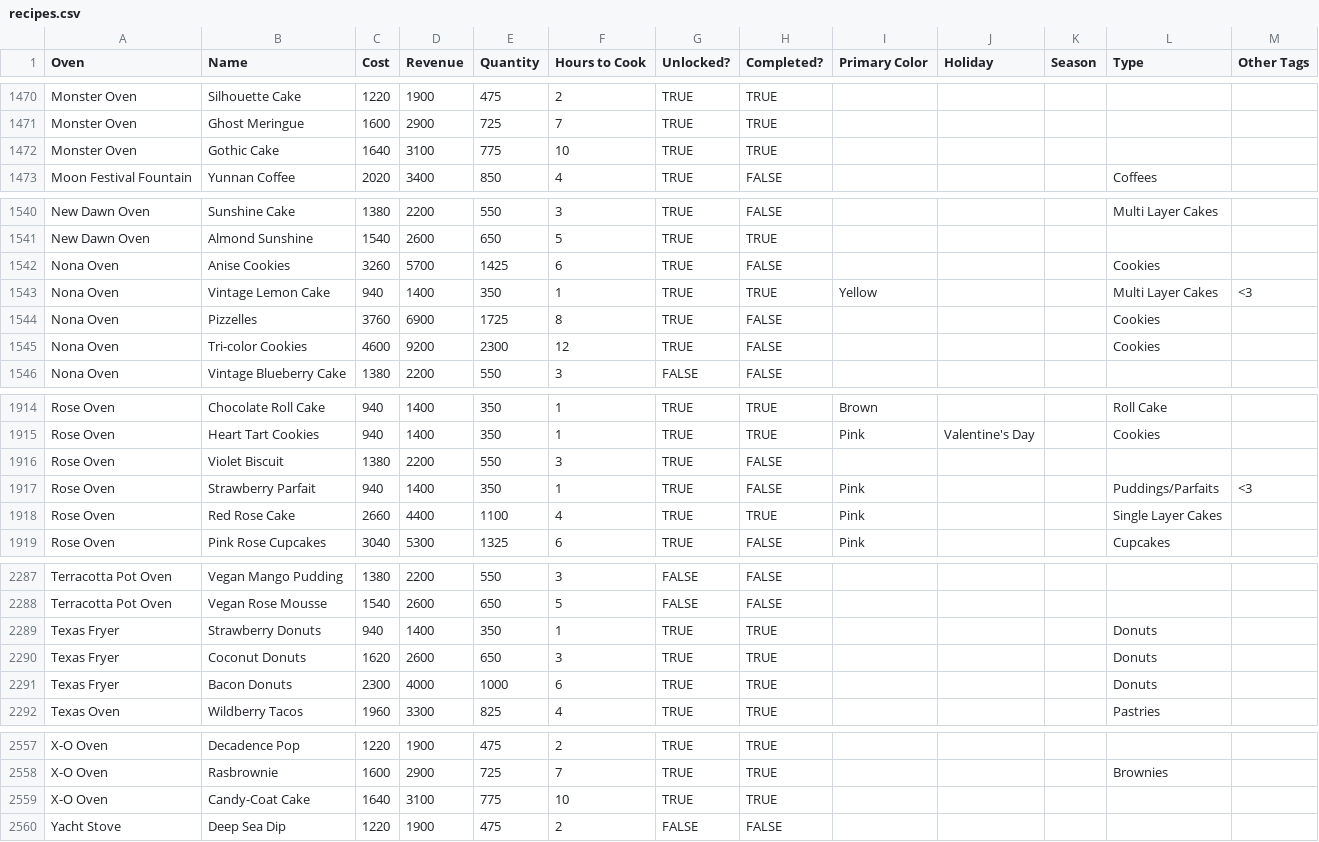
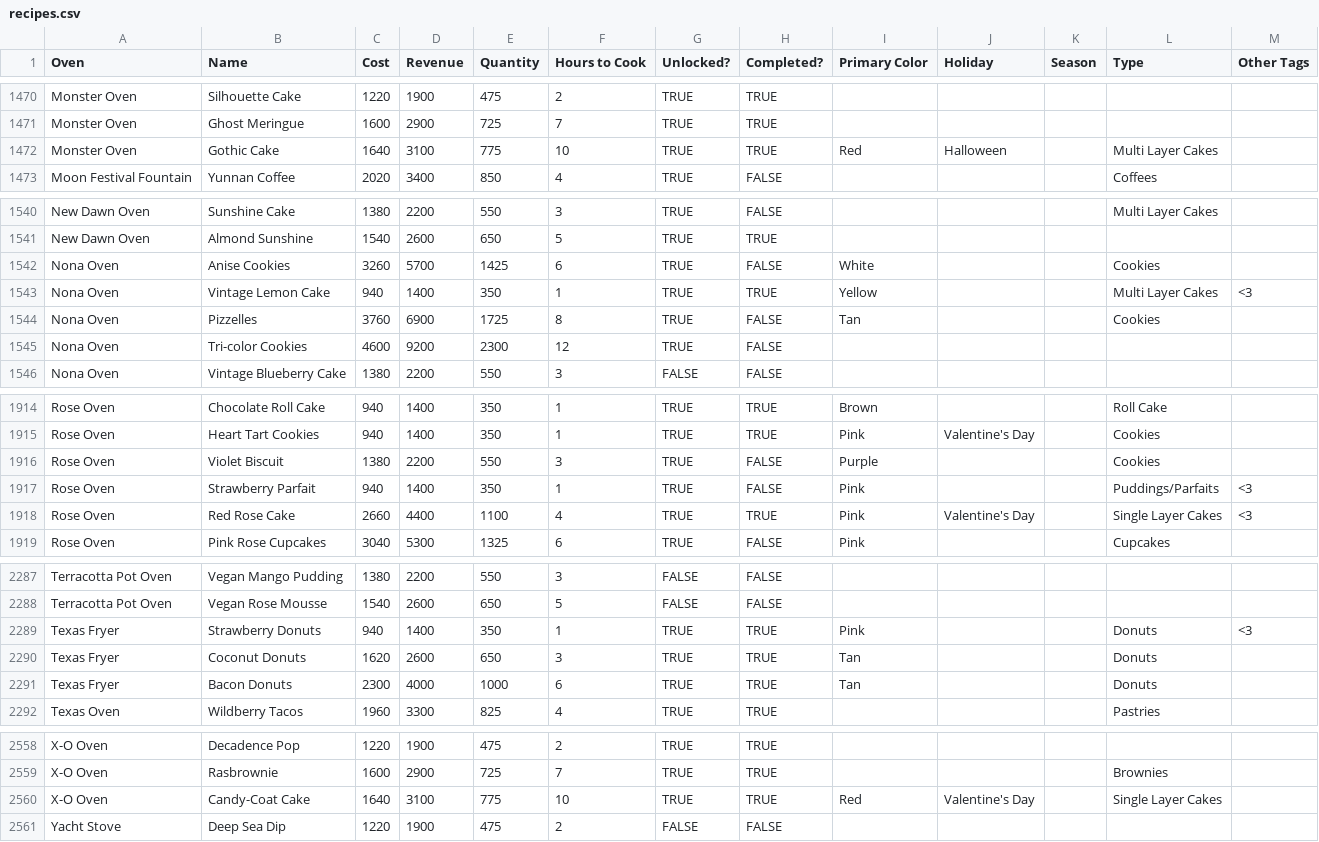
Before and after one commit to patchnpin/bakery_tracker, a CSV file: recipes.csv, drawn as a sheet; only a part is shown, gaps mark what is left out; the diff covers the shown part only.

```diff
--- a/recipes.csv
+++ b/recipes.csv
@@ -1471,3 +1471,3 @@ Monster Oven,Silhouette Cake,1220,1900,475,2,TRUE,TRUE,,,,,
 Monster Oven,Ghost Meringue,1600,2900,725,7,TRUE,TRUE,,,,,
-Monster Oven,Gothic Cake,1640,3100,775,10,TRUE,TRUE,,,,,
+Monster Oven,Gothic Cake,1640,3100,775,10,TRUE,TRUE,Red,Halloween,,Multi Layer Cakes,
 Moon Festival Fountain,Yunnan Coffee,2020,3400,850,4,TRUE,FALSE,,,,Coffees,
@@ -1541,6 +1541,6 @@ New Dawn Oven,Sunshine Cake,1380,2200,550,3,TRUE,FALSE,,,,Multi Layer Cakes,
 New Dawn Oven,Almond Sunshine,1540,2600,650,5,TRUE,TRUE,,,,,
-Nona Oven,Anise Cookies,3260,5700,1425,6,TRUE,FALSE,,,,Cookies,
+Nona Oven,Anise Cookies,3260,5700,1425,6,TRUE,FALSE,White,,,Cookies,
 Nona Oven,Vintage Lemon Cake,940,1400,350,1,TRUE,TRUE,Yellow,,,Multi Layer Cakes,<3
-Nona Oven,Pizzelles,3760,6900,1725,8,TRUE,FALSE,,,,Cookies,
-Nona Oven,Tri-color Cookies,4600,9200,2300,12,TRUE,FALSE,,,,Cookies,
+Nona Oven,Pizzelles,3760,6900,1725,8,TRUE,FALSE,Tan,,,Cookies,
+Nona Oven,Tri-color Cookies,4600,9200,2300,12,TRUE,FALSE,,,,,
 Nona Oven,Vintage Blueberry Cake,1380,2200,550,3,FALSE,FALSE,,,,,
@@ -1915,5 +1915,5 @@ Rose Oven,Chocolate Roll Cake,940,1400,350,1,TRUE,TRUE,Brown,,,Roll Cake,
 Rose Oven,Heart Tart Cookies,940,1400,350,1,TRUE,TRUE,Pink,Valentine's Day,,Cookies,
-Rose Oven,Violet Biscuit,1380,2200,550,3,TRUE,FALSE,,,,,
+Rose Oven,Violet Biscuit,1380,2200,550,3,TRUE,FALSE,Purple,,,Cookies,
 Rose Oven,Strawberry Parfait,940,1400,350,1,TRUE,FALSE,Pink,,,Puddings/Parfaits,<3
-Rose Oven,Red Rose Cake,2660,4400,1100,4,TRUE,TRUE,Pink,,,Single Layer Cakes,
+Rose Oven,Red Rose Cake,2660,4400,1100,4,TRUE,TRUE,Pink,Valentine's Day,,Single Layer Cakes,<3
 Rose Oven,Pink Rose Cupcakes,3040,5300,1325,6,TRUE,FALSE,Pink,,,Cupcakes,
@@ -2288,5 +2288,5 @@ Terracotta Pot Oven,Vegan Mango Pudding,1380,2200,550,3,FALSE,FALSE,,,,,
 Terracotta Pot Oven,Vegan Rose Mousse,1540,2600,650,5,FALSE,FALSE,,,,,
-Texas Fryer,Strawberry Donuts,940,1400,350,1,TRUE,TRUE,,,,Donuts,
-Texas Fryer,Coconut Donuts,1620,2600,650,3,TRUE,TRUE,,,,Donuts,
-Texas Fryer,Bacon Donuts,2300,4000,1000,6,TRUE,TRUE,,,,Donuts,
+Texas Fryer,Strawberry Donuts,940,1400,350,1,TRUE,TRUE,Pink,,,Donuts,<3
+Texas Fryer,Coconut Donuts,1620,2600,650,3,TRUE,TRUE,Tan,,,Donuts,
+Texas Fryer,Bacon Donuts,2300,4000,1000,6,TRUE,TRUE,Tan,,,Donuts,
 Texas Oven,Wildberry Tacos,1960,3300,825,4,TRUE,TRUE,,,,Pastries,
@@ -2558,3 +2559,3 @@ X-O Oven,Decadence Pop,1220,1900,475,2,TRUE,TRUE,,,,,
 X-O Oven,Rasbrownie,1600,2900,725,7,TRUE,TRUE,,,,Brownies,
-X-O Oven,Candy-Coat Cake,1640,3100,775,10,TRUE,TRUE,,,,,
+X-O Oven,Candy-Coat Cake,1640,3100,775,10,TRUE,TRUE,Red,Valentine's Day,,Single Layer Cakes,
 Yacht Stove,Deep Sea Dip,1220,1900,475,2,FALSE,FALSE,,,,,
```
Also changed, not shown: 1 added row and 78 edited cells elsewhere in this file, ovens.csv, 1 other file.
